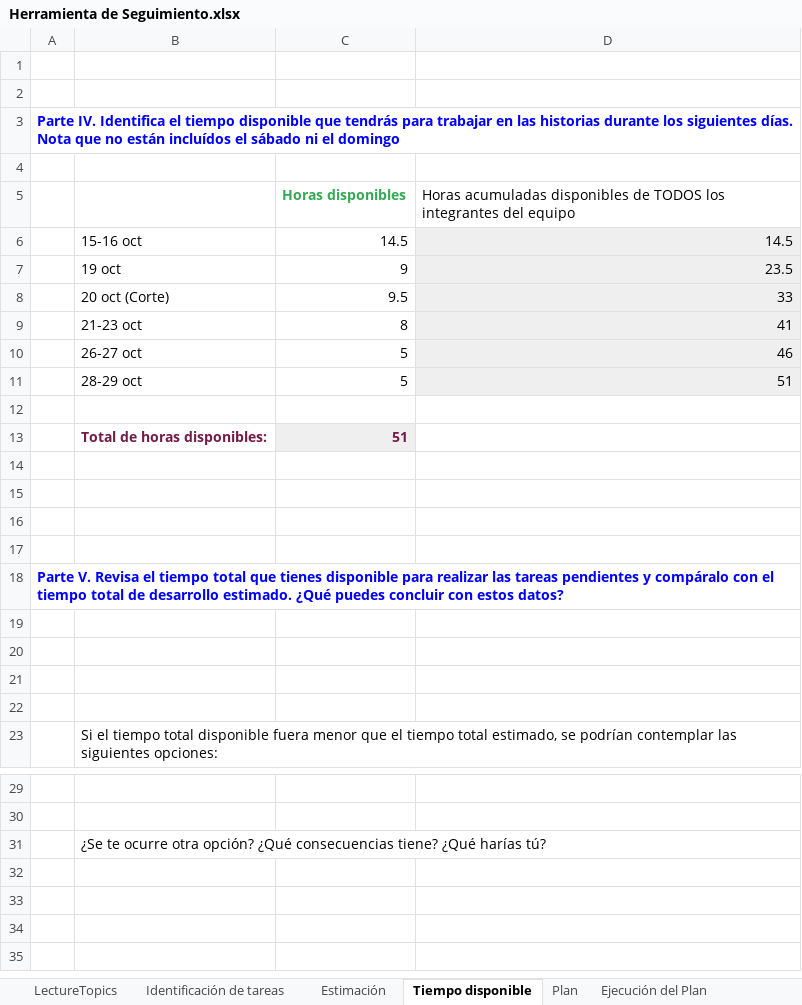
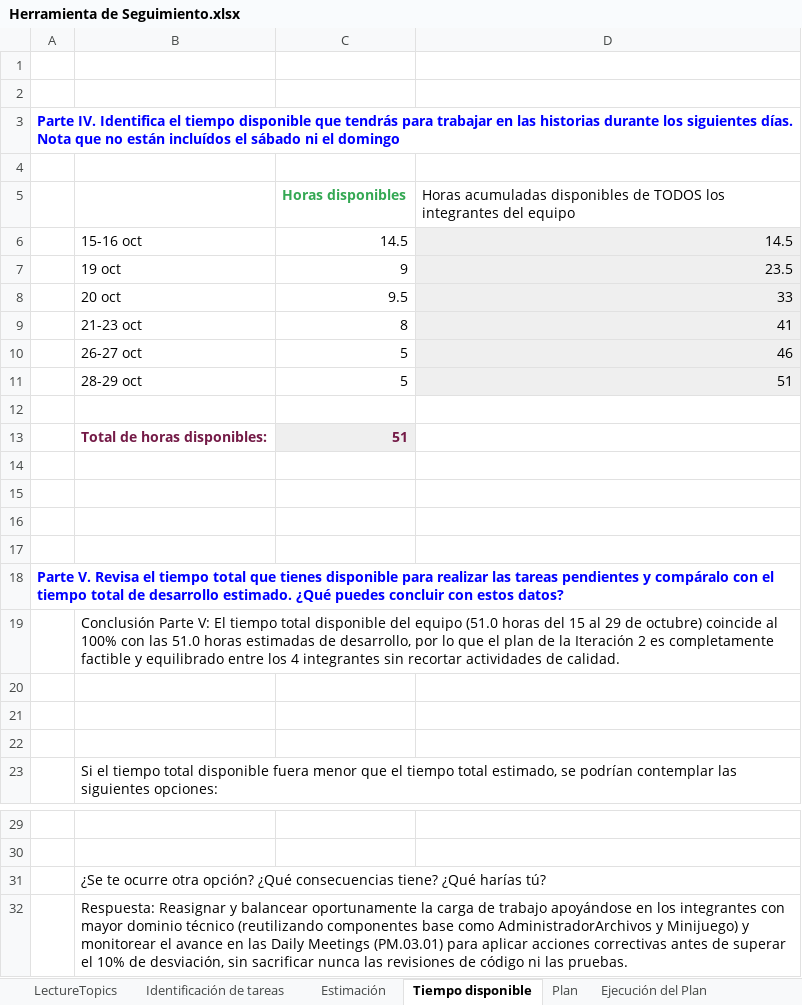
Before and after one commit to elianlgr/SoftGames, an Excel workbook: Documentos/sprint 2/Herramienta de Seguimiento.xlsx, sheet Tiempo disponible, drawn as a sheet; only a part is shown, gaps mark what is left out; values as stored, in another font and other column widths than the file's, no borders; charts and pictures not drawn; the diff names each change by its address in the sheet, - before the commit and + after, or states it on an @@ line.

```diff
--- a/Documentos/sprint 2/Herramienta de Seguimiento.xlsx (sheet Tiempo disponible)
+++ b/Documentos/sprint 2/Herramienta de Seguimiento.xlsx (sheet Tiempo disponible)
-B8: 20 oct (Corte)
+B8: 20 oct
-B19: (empty)
+B19: Conclusión Parte V: El tiempo total disponible del equipo (51.0 horas del 15 al 29 de octubre) coincide al 100% con las 51.0 horas estimadas de desarrollo, por lo que el plan de la Iteración 2 es completamente factible y equilibrado entre los 4 integrantes sin recortar actividades de calidad.
+row 32:  | Respuesta: Reasignar y balancear oportunamente la carga de trabajo apoyándose en los integrantes con mayor dominio técnico (reutilizando componentes base como AdministradorArchivos y Minijuego) y monitorear el avance en las Daily Meetings (PM.03.01) para aplicar acciones correctivas antes de superar el 10% de desviación, sin sacrificar nunca las revisiones de código ni las pruebas.
```
Also changed, not shown: sheet Ejecución del Plan, sheet Estimación, sheet Plan, sheet Identificación de tareas, sheet Valor Planeado, Documentos/Herramienta de Seguimiento.xlsx, 13 other files.
